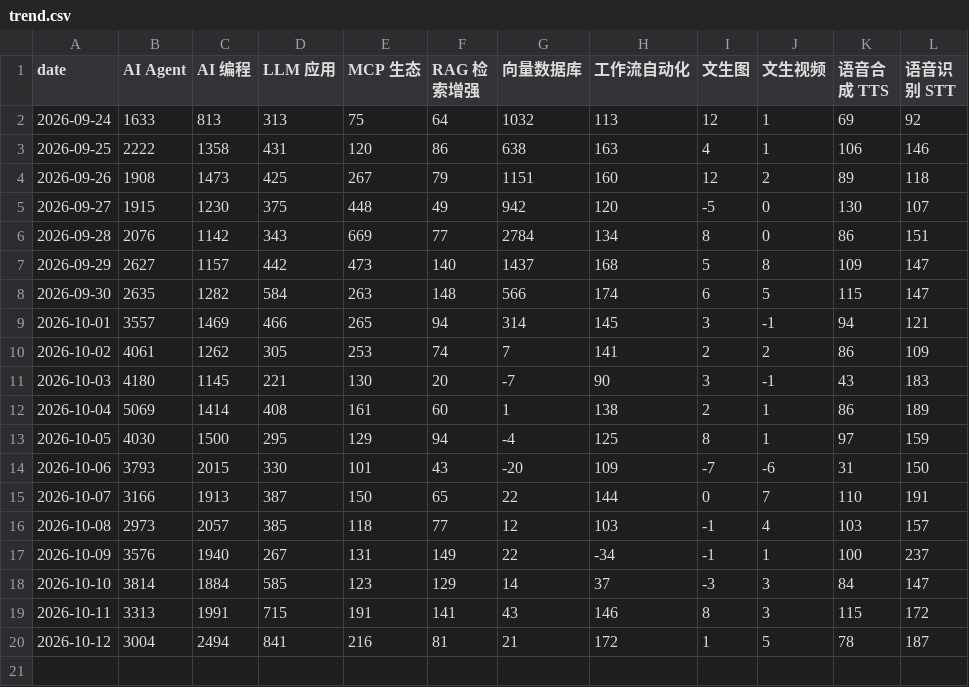
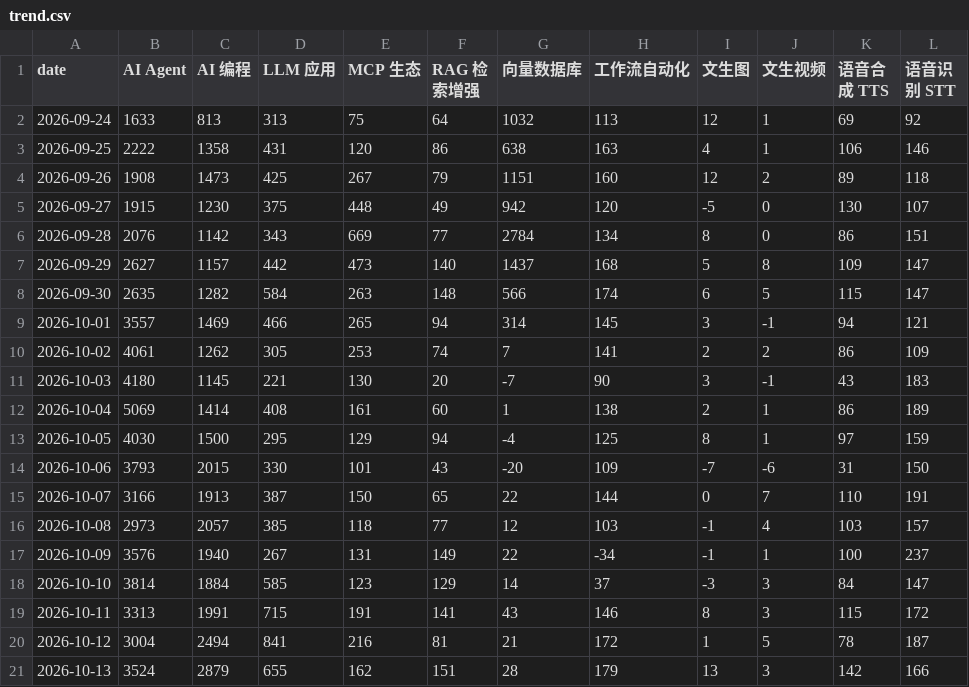
Before and after one commit to daipeter162-cmd/tool-radar, a CSV file: reports/trend.csv, drawn as a sheet; the diff names each change by its address in the sheet, - before the commit and + after, or states it on an @@ line.

```diff
--- a/reports/trend.csv
+++ b/reports/trend.csv
+row 21: 2026-10-13 | 3524 | 2879 | 655 | 162 | 151 | 28 | 179 | 13 | 3 | 142 | 166
```
Also changed, not shown: 5 other files.
